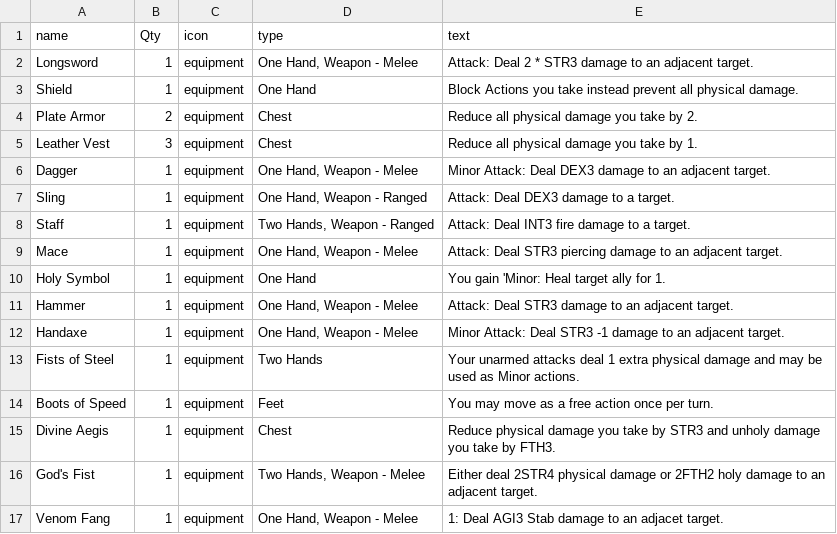
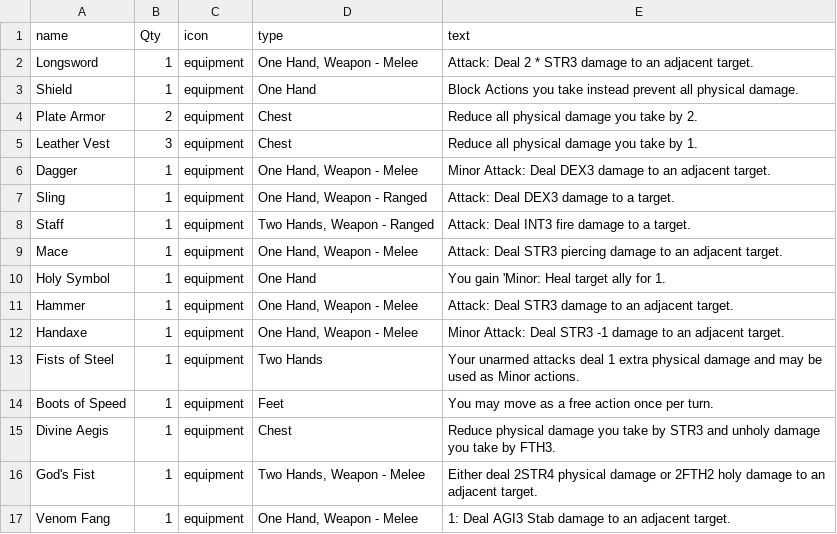
Before and after one commit to LCRPG/lcrpg, a CSV file: squib/cardfiles/equipment.csv, drawn as a sheet.

Commit message:
Typo fix

```diff
--- a/squib/cardfiles/equipment.csv
+++ b/squib/cardfiles/equipment.csv
@@ -16,2 +16,2 @@ Divine Aegis,1,equipment,Chest,"Reduce physical damage you take by STR3 and unho
 God's Fist,1,equipment,"Two Hands, Weapon - Melee","Either deal 2STR4 physical damage or 2FTH2 holy damage to an adjacent target."
-Venom Fang,1,equipment,"One Hand, Weapon - Melee","1: Deal AGI3 Stab damage to an adjacet target."
+Venom Fang,1,equipment,"One Hand, Weapon - Melee","1: Deal AGI3 Stab damage to an adjacent target."
```
